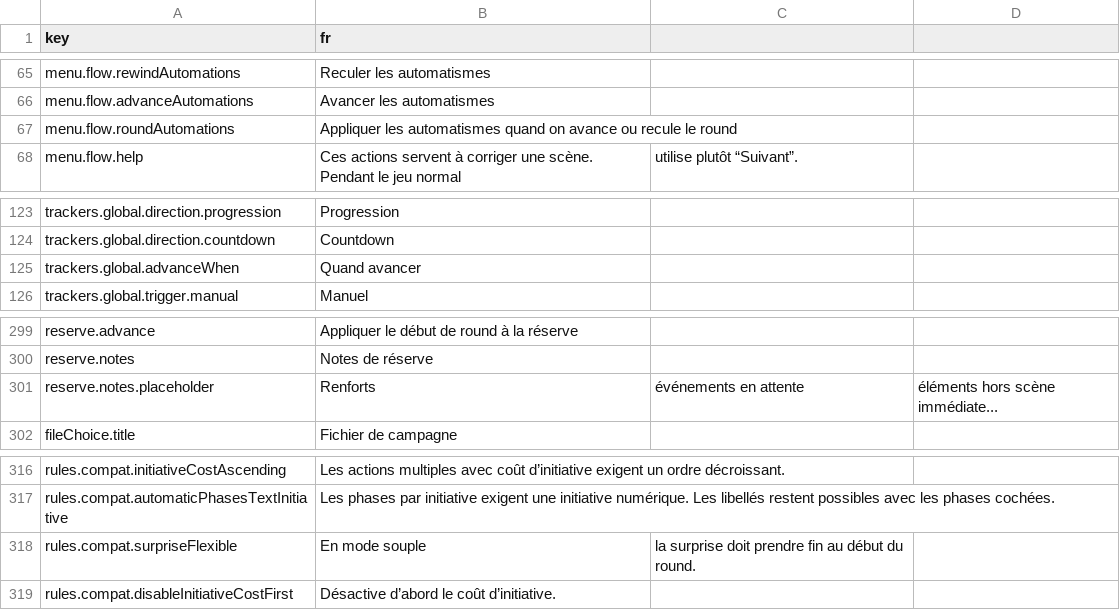
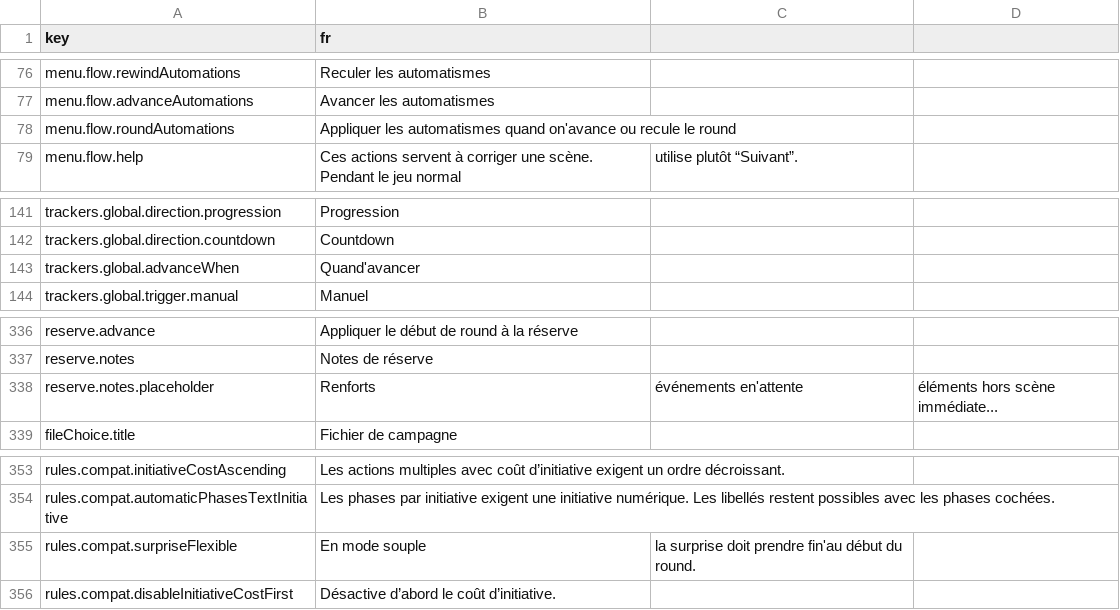
Before and after one commit to Amandin/Cadence, a CSV file: src/i18n/translations.csv, drawn as a sheet; only a part is shown, gaps mark what is left out; the diff covers the shown part only.

```diff
--- a/src/i18n/translations.csv
+++ b/src/i18n/translations.csv
@@ -66,3 +77,3 @@ menu.flow.rewindAutomations,Reculer les automatismes
 menu.flow.advanceAutomations,Avancer les automatismes
-menu.flow.roundAutomations,Appliquer les automatismes quand on avance ou recule le round
+menu.flow.roundAutomations,Appliquer les automatismes quand on'avance ou recule le round
 menu.flow.help,Ces actions servent à corriger une scène. Pendant le jeu normal, utilise plutôt “Suivant”.
@@ -124,3 +142,3 @@ trackers.global.direction.progression,Progression
 trackers.global.direction.countdown,Countdown
-trackers.global.advanceWhen,Quand avancer
+trackers.global.advanceWhen,Quand'avancer
 trackers.global.trigger.manual,Manuel
@@ -300,3 +337,3 @@ reserve.advance,Appliquer le début de round à la réserve
 reserve.notes,Notes de réserve
-reserve.notes.placeholder,Renforts, événements en attente, éléments hors scène immédiate...
+reserve.notes.placeholder,Renforts, événements en'attente, éléments hors scène immédiate...
 fileChoice.title,Fichier de campagne
@@ -317,3 +354,3 @@ rules.compat.initiativeCostAscending,Les actions multiples avec coût d’initia
 rules.compat.automaticPhasesTextInitiative,Les phases par initiative exigent une initiative numérique. Les libellés restent possibles avec les phases cochées.
-rules.compat.surpriseFlexible,En mode souple, la surprise doit prendre fin au début du round.
+rules.compat.surpriseFlexible,En mode souple, la surprise doit prendre fin'au début du round.
 rules.compat.disableInitiativeCostFirst,Désactive d’abord le coût d’initiative.
```
Also changed, not shown: 37 added rows and 2 edited cells elsewhere in this file, 9 other files.
